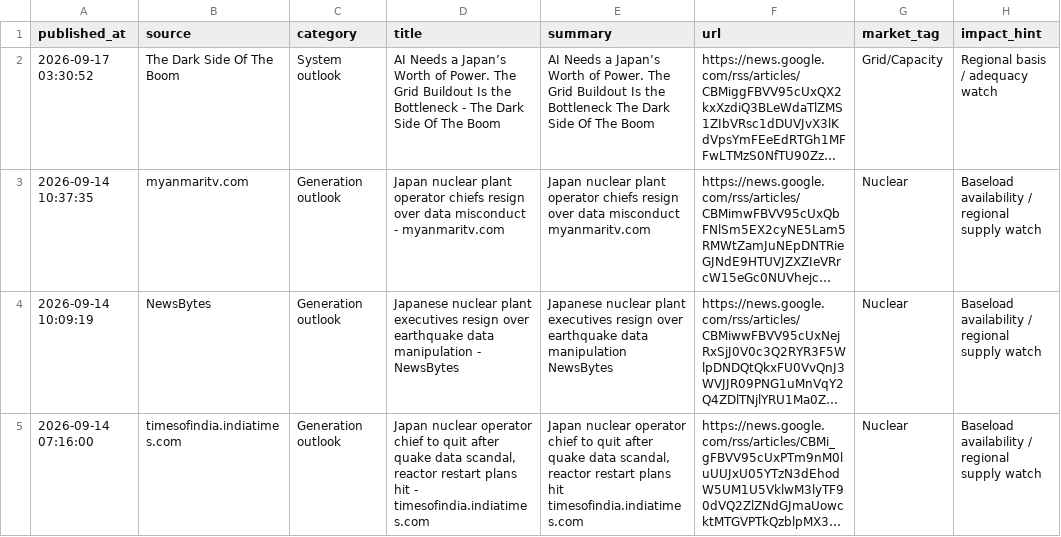
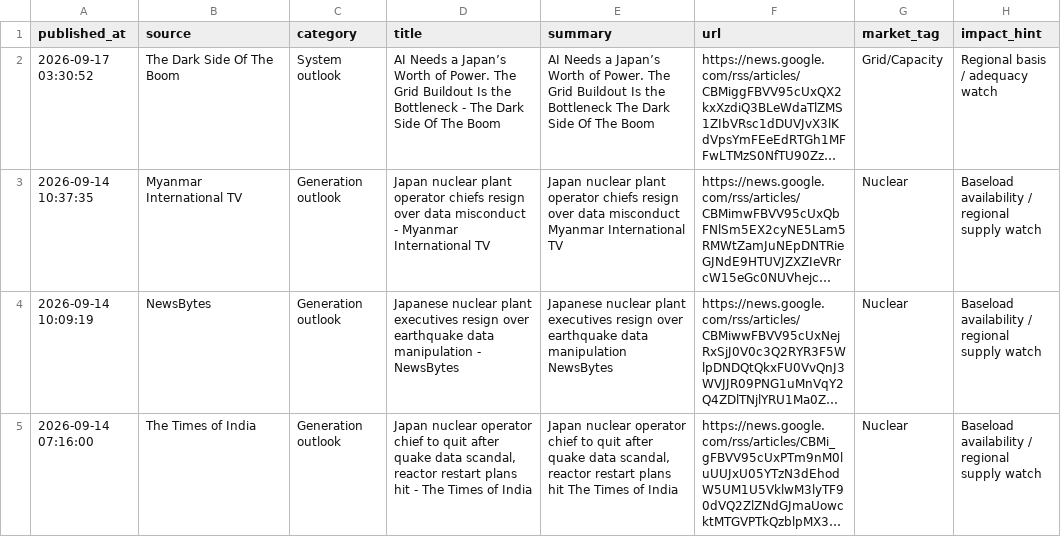
Before and after one commit to taiyu-wang/japan_power_trading_dashboard, a CSV file: data/published/power_news.csv, drawn as a sheet; only a part is shown; long unchanged cells end in …; the diff covers the shown part only; the diff names each change by its address in the sheet, - before the commit and + after, or states it on an @@ line.

```diff
--- a/data/published/power_news.csv
+++ b/data/published/power_news.csv
-B3 (source): myanmaritv.com
+B3 (source): Myanmar International TV
-D3 (title): …misconduct - myanmaritv.com
+D3 (title): …misconduct - Myanmar International TV
-E3 (summary): …data misconduct myanmaritv.com
+E3 (summary): …data misconduct Myanmar International TV
-B5 (source): timesofindia.indiatimes.com
+B5 (source): The Times of India
-D5 (title): …hit - timesofindia.indiatimes.com
+D5 (title): …hit - The Times of India
-E5 (summary): …plans hit timesofindia.indiatimes.com
+E5 (summary): …plans hit The Times of India
```
Also changed, not shown: 8 edited cells elsewhere in this file, data/published/jepx_intraday.csv, data/published/jepx_offer_stack_depth.csv, 5 other files.
